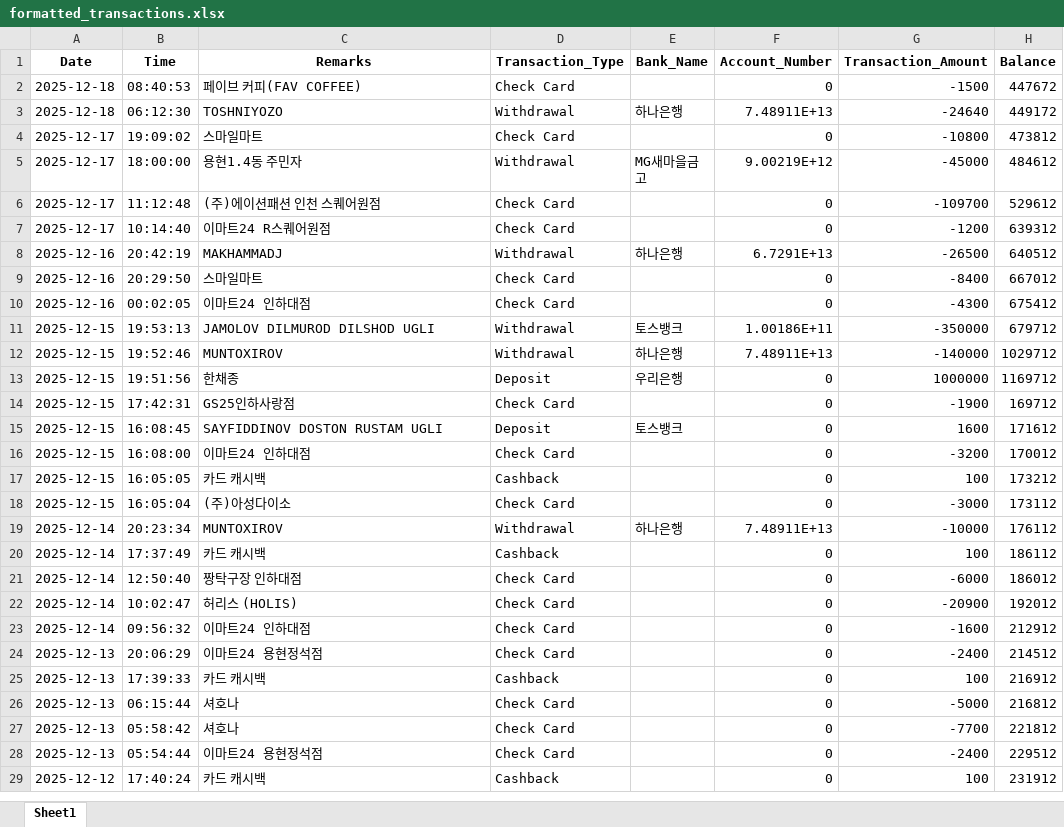
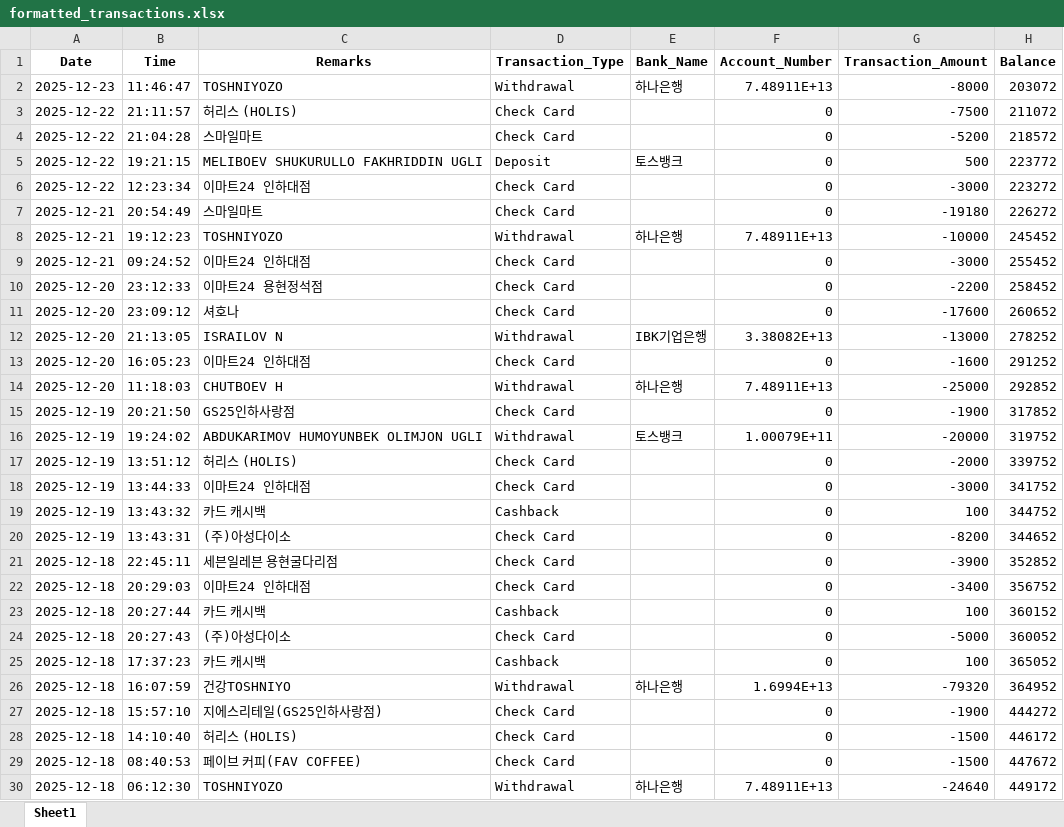
Before and after one commit to iamurtazo/toss-transaction-analysis, an Excel workbook: formatted_transactions.xlsx, sheet Sheet1, drawn as a sheet; only a part is shown; the shorter side is filled out with more unchanged rows; values as stored, in another font and other column widths than the file's, no borders; the diff names each change by its address in the sheet, - before the commit and + after, or states it on an @@ line.

```diff
--- a/formatted_transactions.xlsx (sheet Sheet1)
+++ b/formatted_transactions.xlsx (sheet Sheet1)
+row 2: 2025-12-23 | 11:46:47 | TOSHNIYOZO | Withdrawal | 하나은행 | 7.48911E+13 | -8000 | 203072
+row 3: 2025-12-22 | 21:11:57 | 허리스 (HOLIS) | Check Card |  | 0 | -7500 | 211072
+row 4: 2025-12-22 | 21:04:28 | 스마일마트 | Check Card |  | 0 | -5200 | 218572
+row 5: 2025-12-22 | 19:21:15 | MELIBOEV SHUKURULLO FAKHRIDDIN UGLI | Deposit | 토스뱅크 | 0 | 500 | 223772
+row 6: 2025-12-22 | 12:23:34 | 이마트24 인하대점 | Check Card |  | 0 | -3000 | 223272
+row 7: 2025-12-21 | 20:54:49 | 스마일마트 | Check Card |  | 0 | -19180 | 226272
+row 8: 2025-12-21 | 19:12:23 | TOSHNIYOZO | Withdrawal | 하나은행 | 7.48911E+13 | -10000 | 245452
+row 9: 2025-12-21 | 09:24:52 | 이마트24 인하대점 | Check Card |  | 0 | -3000 | 255452
+row 10: 2025-12-20 | 23:12:33 | 이마트24 용현정석점 | Check Card |  | 0 | -2200 | 258452
+row 11: 2025-12-20 | 23:09:12 | 셔호나 | Check Card |  | 0 | -17600 | 260652
+row 12: 2025-12-20 | 21:13:05 | ISRAILOV N | Withdrawal | IBK기업은행 | 3.38082E+13 | -13000 | 278252
+row 13: 2025-12-20 | 16:05:23 | 이마트24 인하대점 | Check Card |  | 0 | -1600 | 291252
+row 14: 2025-12-20 | 11:18:03 | CHUTBOEV H | Withdrawal | 하나은행 | 7.48911E+13 | -25000 | 292852
+row 15: 2025-12-19 | 20:21:50 | GS25인하사랑점 | Check Card |  | 0 | -1900 | 317852
+row 16: 2025-12-19 | 19:24:02 | ABDUKARIMOV HUMOYUNBEK OLIMJON UGLI | Withdrawal | 토스뱅크 | 1.00079E+11 | -20000 | 319752
+row 17: 2025-12-19 | 13:51:12 | 허리스 (HOLIS) | Check Card |  | 0 | -2000 | 339752
+row 18: 2025-12-19 | 13:44:33 | 이마트24 인하대점 | Check Card |  | 0 | -3000 | 341752
+row 19: 2025-12-19 | 13:43:32 | 카드 캐시백 | Cashback |  | 0 | 100 | 344752
+row 20: 2025-12-19 | 13:43:31 | (주)아성다이소 | Check Card |  | 0 | -8200 | 344652
+row 21: 2025-12-18 | 22:45:11 | 세븐일레븐 용현굴다리점 | Check Card |  | 0 | -3900 | 352852
+row 22: 2025-12-18 | 20:29:03 | 이마트24 인하대점 | Check Card |  | 0 | -3400 | 356752
+row 23: 2025-12-18 | 20:27:44 | 카드 캐시백 | Cashback |  | 0 | 100 | 360152
+row 24: 2025-12-18 | 20:27:43 | (주)아성다이소 | Check Card |  | 0 | -5000 | 360052
+row 25: 2025-12-18 | 17:37:23 | 카드 캐시백 | Cashback |  | 0 | 100 | 365052
+row 26: 2025-12-18 | 16:07:59 | 건강TOSHNIYO | Withdrawal | 하나은행 | 1.6994E+13 | -79320 | 364952
+row 27: 2025-12-18 | 15:57:10 | 지에스리테일(GS25인하사랑점) | Check Card |  | 0 | -1900 | 444272
+row 28: 2025-12-18 | 14:10:40 | 허리스 (HOLIS) | Check Card |  | 0 | -1500 | 446172
```
Also changed, not shown: latest_transactions.xlsx, 11 other files.
